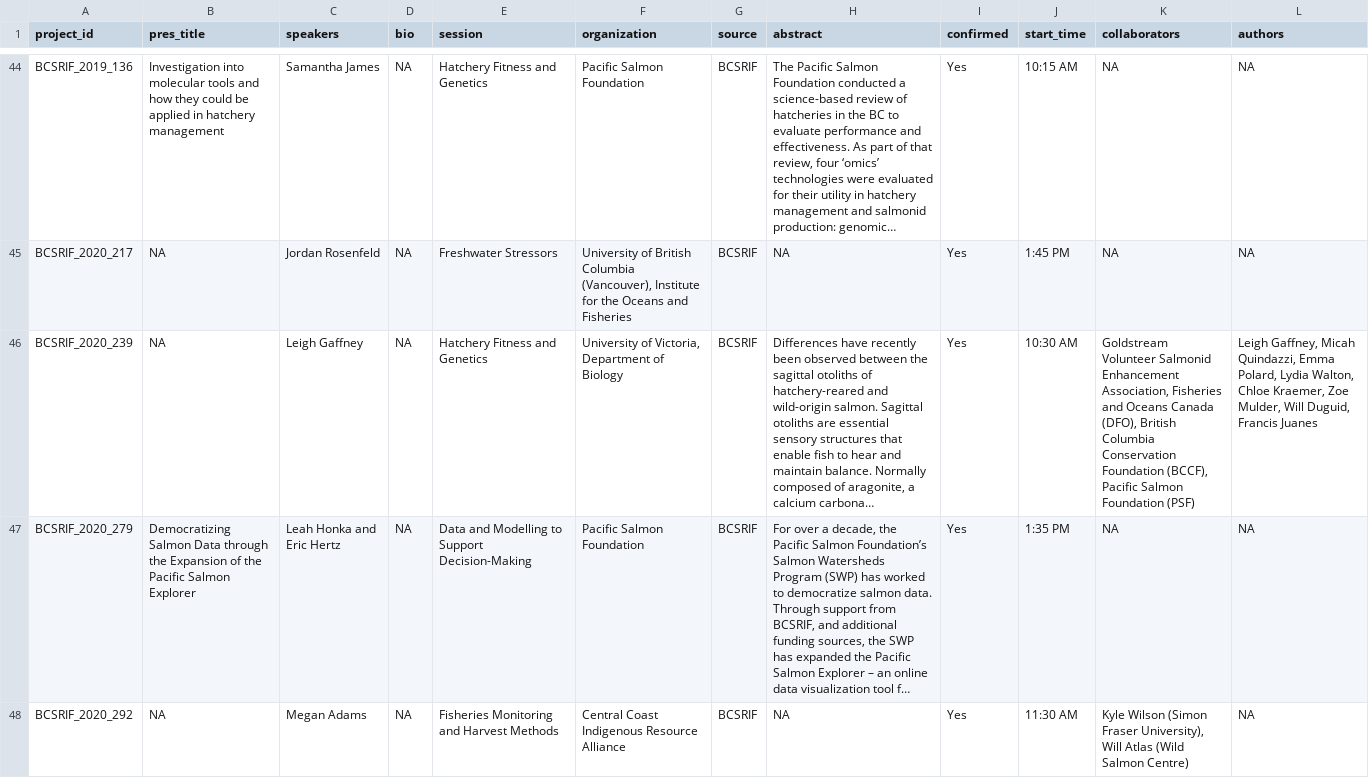
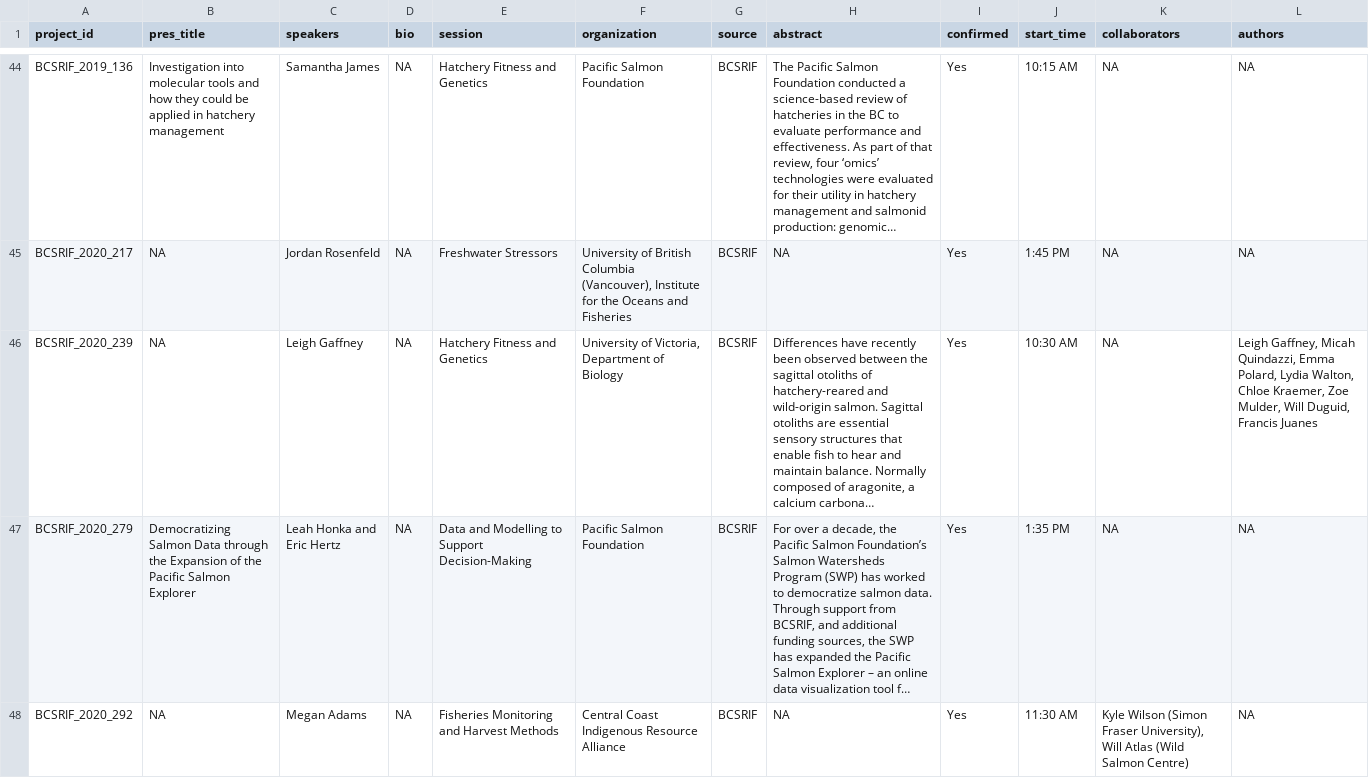
Before and after one commit to ennsjoe/salmon_science_wrap-up_series, a CSV file: data/presentation_info.csv, drawn as a sheet; only a part is shown, gaps mark what is left out; long unchanged cells end in …; the diff names each change by its address in the sheet, - before the commit and + after, or states it on an @@ line.

```diff
--- a/data/presentation_info.csv
+++ b/data/presentation_info.csv
-K46 (collaborators): Goldstream Volunteer Salmonid Enhancement Association, Fisheries and Oceans Canada (DFO), British Columbia Conservation Foundation (BCCF), Pacific Salmon Foundation (PSF)
+K46 (collaborators): NA
```
Also changed, not shown: data/BCSRIF Project List September 2025.csv, 5 other files.
